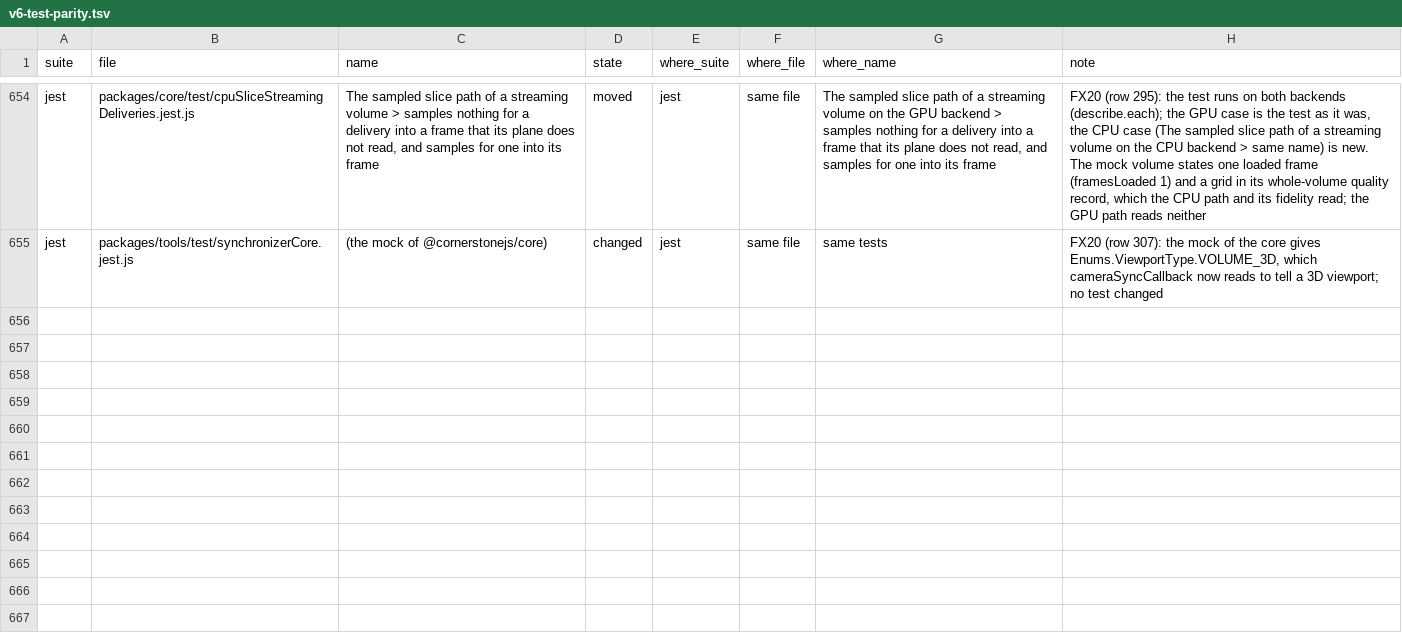
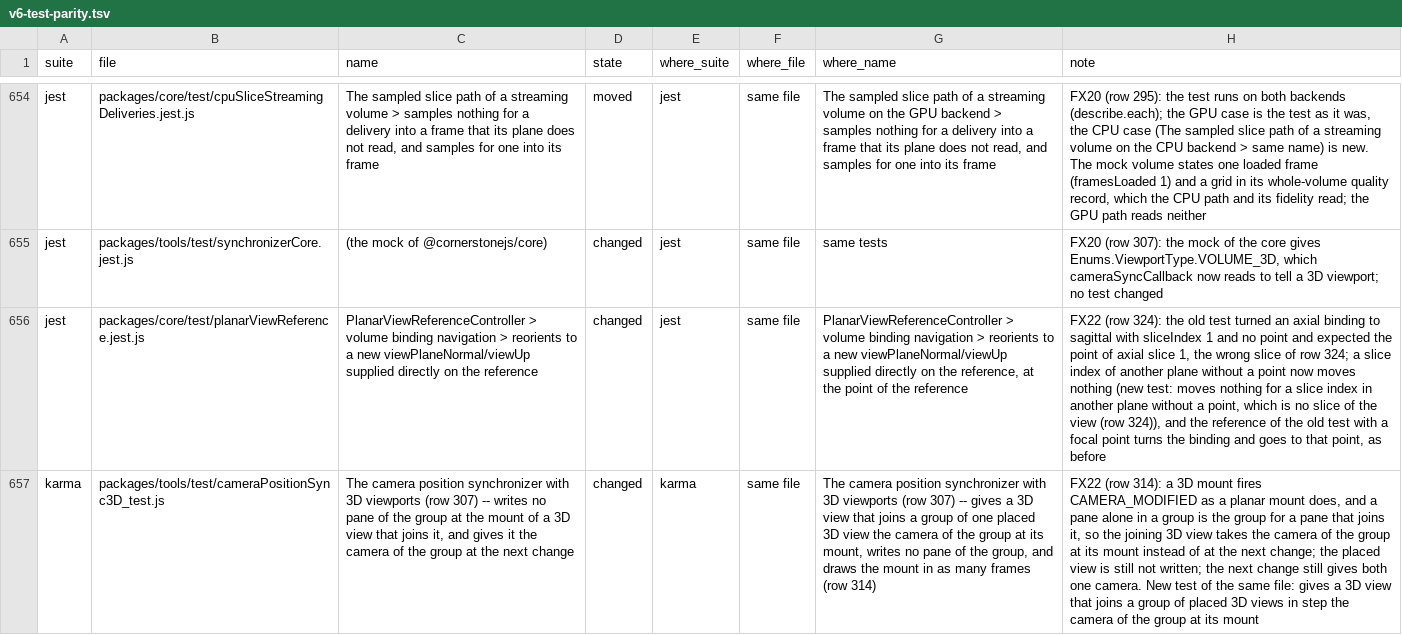
Before and after one commit to cornerstonejs/cornerstone3D, a TSV file: v6-test-parity.tsv, drawn as a sheet; only a part is shown, gaps mark what is left out; the diff names each change by its address in the sheet, - before the commit and + after, or states it on an @@ line.

```diff
--- a/v6-test-parity.tsv
+++ b/v6-test-parity.tsv
+row 656: jest | packages/core/test/planarViewReference.jest.js | PlanarViewReferenceController > volume binding navigation > reorients to a new viewPlaneNormal/viewUp supplied directly on the reference | changed | jest | same file | PlanarViewReferenceController > volume binding navigation > reorients to a new viewPlaneNormal/viewUp supplied directly on the reference, at the point of the reference | FX22 (row 324): the old test turned an axial binding to sagittal with sliceIndex 1 and no point and expected the point of axial slice 1, the wrong slice of row 324; a slice index of another plane without a point now moves nothing (new test: moves nothing for a slice index in another plane without a point, which is no slice of the view (row 324)), and the reference of the old test with a focal point turns the binding and goes to that point, as before
+row 657: karma | packages/tools/test/cameraPositionSync3D_test.js | The camera position synchronizer with 3D viewports (row 307) -- writes no pane of the group at the mount of a 3D view that joins it, and gives it the camera of the group at the next change | changed | karma | same file | The camera position synchronizer with 3D viewports (row 307) -- gives a 3D view that joins a group of one placed 3D view the camera of the group at its mount, writes no pane of the group, and draws the mount in as many frames (row 314) | FX22 (row 314): a 3D mount fires CAMERA_MODIFIED as a planar mount does, and a pane alone in a group is the group for a pane that joins it, so the joining 3D view takes the camera of the group at its mount instead of at the next change; the placed view is still not written; the next change still gives both one camera. New test of the same file: gives a 3D view that joins a group of placed 3D views in step the camera of the group at its mount
```
Also changed, not shown: 16 other files.
